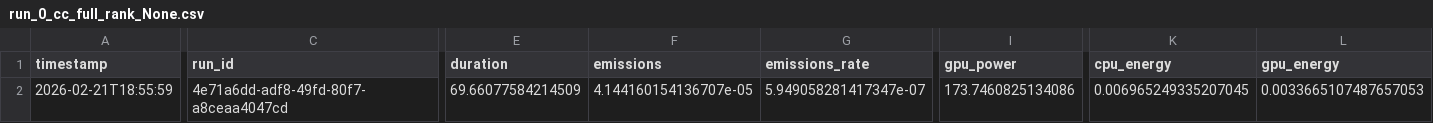
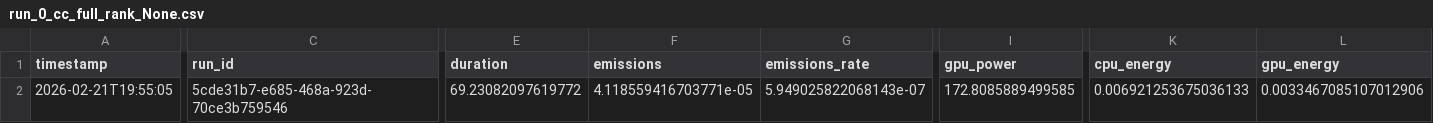
Before and after one commit to balaji025/COMP597_PROJECT, a CSV file: run_0_cc_full_rank_None.csv, drawn as a sheet; only a part is shown, gaps mark what is left out; the diff covers the shown part only; the diff names each change by its address in the sheet, - before the commit and + after, or states it on an @@ line.

```diff
--- a/run_0_cc_full_rank_None.csv
+++ b/run_0_cc_full_rank_None.csv
-A2 (timestamp): 2026-02-21T18:55:59
+A2 (timestamp): 2026-02-21T19:55:05
-C2 (run_id): 4e71a6dd-adf8-49fd-80f7-a8ceaa4047cd
+C2 (run_id): 5cde31b7-e685-468a-923d-70ce3b759546
-E2 (duration): 69.66077584214509
+E2 (duration): 69.23082097619772
-F2 (emissions): 4.144160154136707e-05
+F2 (emissions): 4.118559416703771e-05
-G2 (emissions_rate): 5.949058281417347e-07
+G2 (emissions_rate): 5.949025822068143e-07
-I2 (gpu_power): 173.7460825134086
+I2 (gpu_power): 172.8085889499585
-K2 (cpu_energy): 0.006965249335207045
+K2 (cpu_energy): 0.006921253675036133
-L2 (gpu_energy): 0.0033665107487657053
+L2 (gpu_energy): 0.0033467085107012906
```
Also changed, not shown: 2 edited cells elsewhere in this file, losses/run_0_cc_loss_rank_None.csv, run_0_cc_step_rank_None-steps.csv, 3 other files.
